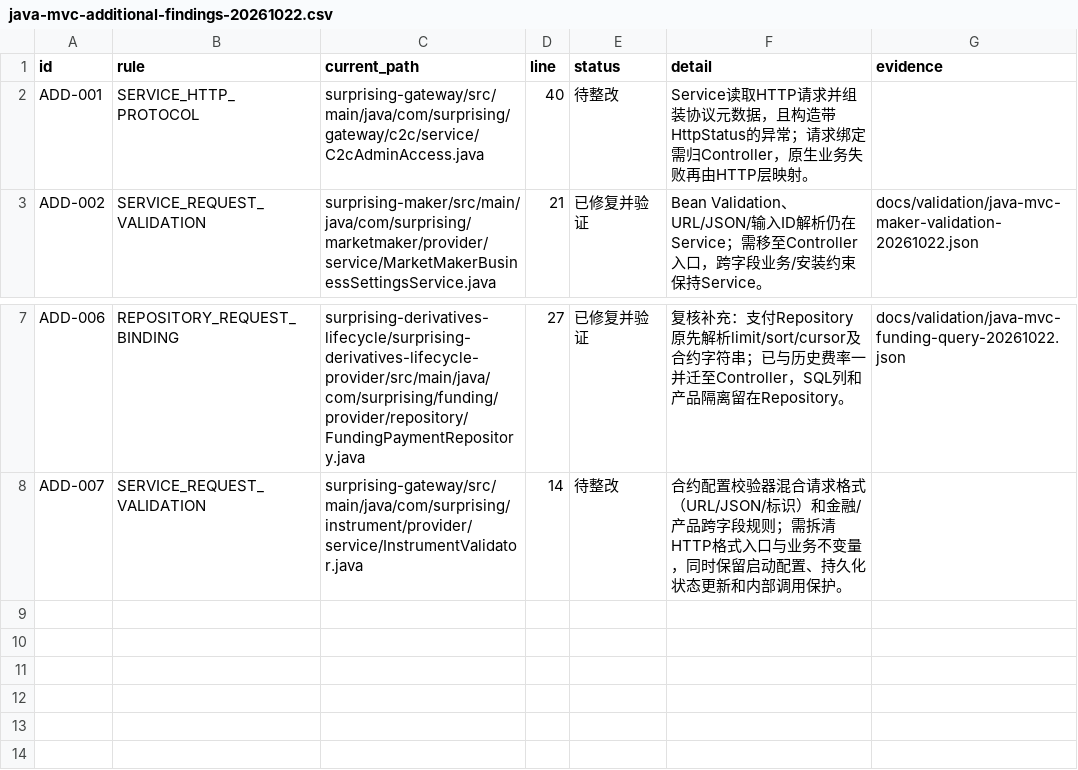
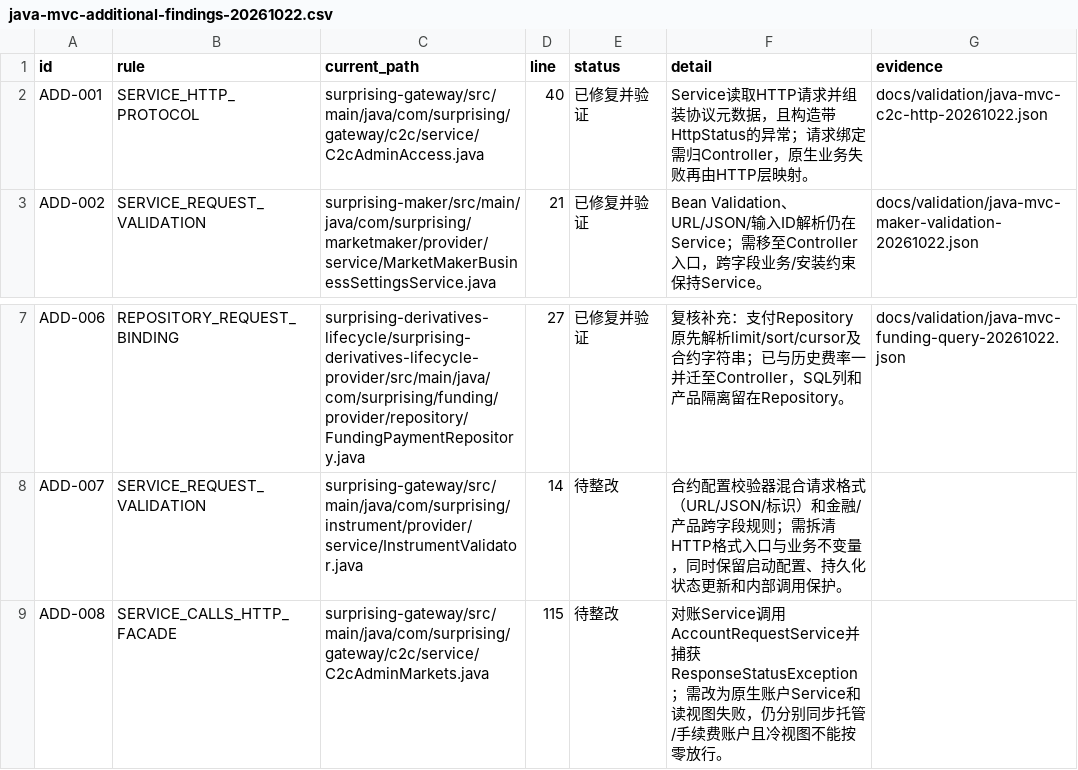
Before and after one commit to lilaizhencn/surprising-ex, a CSV file: docs/audit/java-mvc-additional-findings-20261022.csv, drawn as a sheet; only a part is shown, gaps mark what is left out.

Commit message:
refactor(c2c): isolate HTTP mapping and preserve unresolved receipts

```diff
--- a/docs/audit/java-mvc-additional-findings-20261022.csv
+++ b/docs/audit/java-mvc-additional-findings-20261022.csv
@@ -1,3 +1,3 @@
 id,rule,current_path,line,status,detail,evidence
-ADD-001,SERVICE_HTTP_PROTOCOL,surprising-gateway/src/main/java/com/surprising/gateway/c2c/service/C2cAdminAccess.java,40,待整改,Service读取HTTP请求并组装协议元数据，且构造带HttpStatus的异常；请求绑定需归Controller，原生业务失败再由HTTP层映射。,
+ADD-001,SERVICE_HTTP_PROTOCOL,surprising-gateway/src/main/java/com/surprising/gateway/c2c/service/C2cAdminAccess.java,40,已修复并验证,Service读取HTTP请求并组装协议元数据，且构造带HttpStatus的异常；请求绑定需归Controller，原生业务失败再由HTTP层映射。,docs/validation/java-mvc-c2c-http-20261022.json
 ADD-002,SERVICE_REQUEST_VALIDATION,surprising-maker/src/main/java/com/surprising/marketmaker/provider/service/MarketMakerBusinessSettingsService.java,21,已修复并验证,Bean Validation、URL/JSON/输入ID解析仍在Service；需移至Controller入口，跨字段业务/安装约束保持Service。,docs/validation/java-mvc-maker-validation-20261022.json
@@ -8 +8,2 @@ ADD-006,REPOSITORY_REQUEST_BINDING,surprising-derivatives-lifecycle/surprising-d
 ADD-007,SERVICE_REQUEST_VALIDATION,surprising-gateway/src/main/java/com/surprising/instrument/provider/service/InstrumentValidator.java,14,待整改,合约配置校验器混合请求格式（URL/JSON/标识）和金融/产品跨字段规则；需拆清HTTP格式入口与业务不变量，同时保留启动配置、持久化状态更新和内部调用保护。,
+ADD-008,SERVICE_CALLS_HTTP_FACADE,surprising-gateway/src/main/java/com/surprising/gateway/c2c/service/C2cAdminMarkets.java,115,待整改,对账Service调用AccountRequestService并捕获ResponseStatusException；需改为原生账户Service和读视图失败，仍分别同步托管/手续费账户且冷视图不能按零放行。,
```
Also changed, not shown: docs/audit/java-mvc-remediation-status-20261021.csv, 37 other files.
